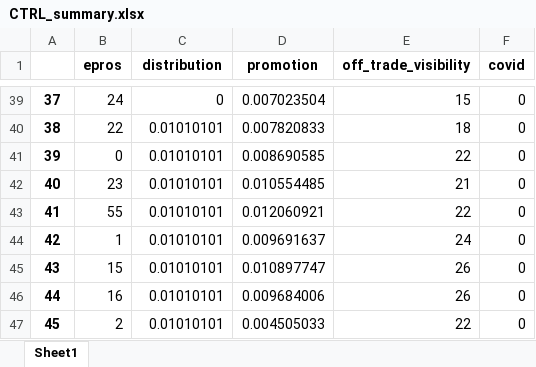
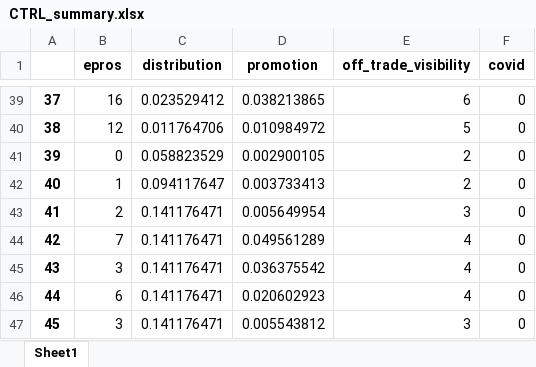
Before and after one commit to alex0267/marketing_mix_model_product, an Excel workbook: CTRL_summary.xlsx, sheet Sheet1, drawn as a sheet; only a part is shown, gaps mark what is left out; values as stored, in another font and other column widths than the file's, no borders; the diff covers the shown part only; the diff names each change by its address in the sheet, - before the commit and + after, or states it on an @@ line.

```diff
--- a/CTRL_summary.xlsx (sheet Sheet1)
+++ b/CTRL_summary.xlsx (sheet Sheet1)
-B39 (epros): 24
+B39 (epros): 16
-C39 (distribution): 0
+C39 (distribution): 0.023529412
-D39 (promotion): 0.007023504
+D39 (promotion): 0.038213865
-E39 (off_trade_visibility): 15
+E39 (off_trade_visibility): 6
-B40 (epros): 22
+B40 (epros): 12
-C40 (distribution): 0.01010101
+C40 (distribution): 0.011764706
-D40 (promotion): 0.007820833
+D40 (promotion): 0.010984972
-E40 (off_trade_visibility): 18
+E40 (off_trade_visibility): 5
-C41 (distribution): 0.01010101
+C41 (distribution): 0.058823529
-D41 (promotion): 0.008690585
+D41 (promotion): 0.002900105
-E41 (off_trade_visibility): 22
+E41 (off_trade_visibility): 2
-B42 (epros): 23
+B42 (epros): 1
-C42 (distribution): 0.01010101
+C42 (distribution): 0.094117647
-D42 (promotion): 0.010554485
+D42 (promotion): 0.003733413
-E42 (off_trade_visibility): 21
+E42 (off_trade_visibility): 2
-B43 (epros): 55
+B43 (epros): 2
-C43:C47 (distribution): 0.01010101
+C43:C47 (distribution): 0.141176471
-D43 (promotion): 0.012060921
+D43 (promotion): 0.005649954
-E43 (off_trade_visibility): 22
+E43 (off_trade_visibility): 3
-B44 (epros): 1
+B44 (epros): 7
-D44 (promotion): 0.009691637
+D44 (promotion): 0.049561289
-E44 (off_trade_visibility): 24
+E44 (off_trade_visibility): 4
-B45 (epros): 15
+B45 (epros): 3
-D45 (promotion): 0.010897747
+D45 (promotion): 0.036375542
-E45:E46 (off_trade_visibility): 26
+E45:E46 (off_trade_visibility): 4
-B46 (epros): 16
+B46 (epros): 6
-D46 (promotion): 0.009684006
+D46 (promotion): 0.020602923
-B47 (epros): 2
+B47 (epros): 3
-D47 (promotion): 0.004505033
+D47 (promotion): 0.005543812
-E47 (off_trade_visibility): 22
+E47 (off_trade_visibility): 3
```
Also changed, not shown: 586 edited cells elsewhere in this sheet, TP_summary.xlsx, estimatedParametersMean.xlsx, 9 other files.
